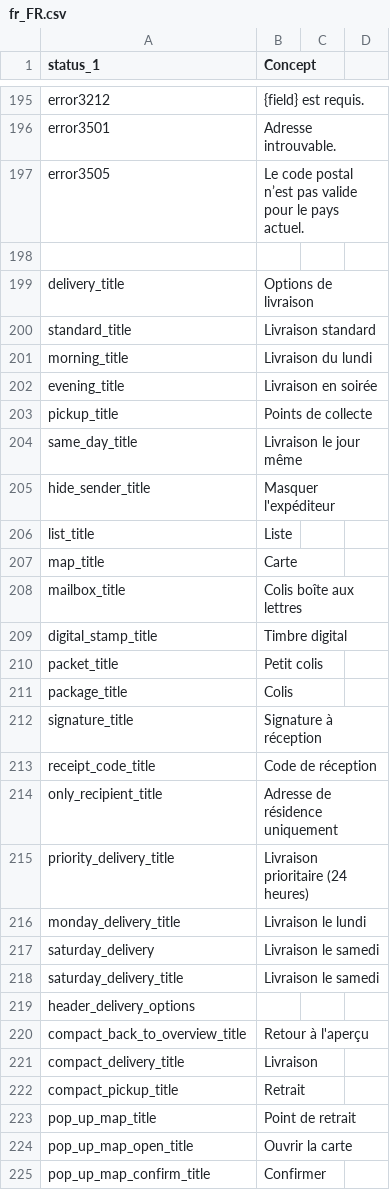
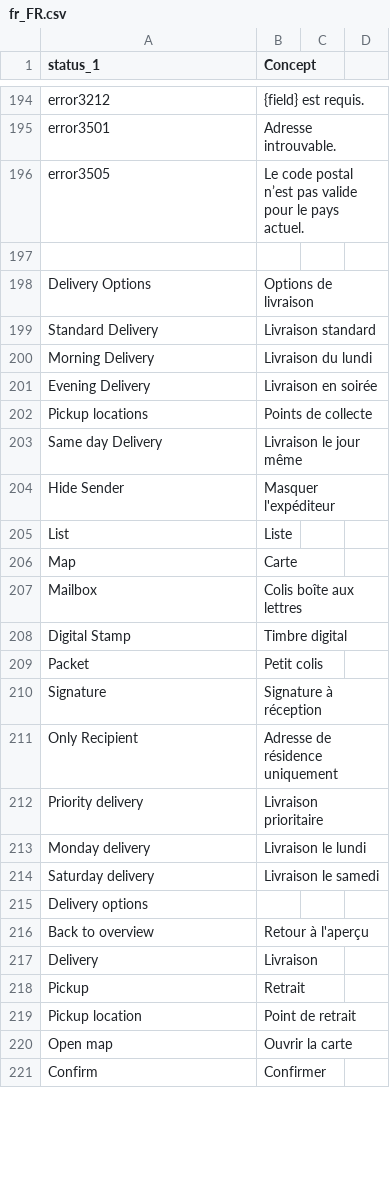
Before and after one commit to myparcelnl/magento, a CSV file: i18n/fr_FR.csv, drawn as a sheet; only a part is shown, gaps mark what is left out; the diff covers the shown part only.

```diff
--- a/i18n/fr_FR.csv
+++ b/i18n/fr_FR.csv
@@ -198,28 +197,25 @@ error3505,Le code postal n’est pas valide pour le pays actuel.
 
-delivery_title, Options de livraison
-standard_title, Livraison standard
-morning_title, Livraison du lundi
-evening_title, Livraison en soirée
-pickup_title, Points de collecte
-same_day_title, Livraison le jour même
-hide_sender_title, Masquer l'expéditeur
-list_title, Liste
-map_title, Carte
-mailbox_title, Colis boîte aux lettres
-digital_stamp_title, Timbre digital
-packet_title,Petit colis
-package_title,Colis
-signature_title, Signature à réception
-receipt_code_title, Code de réception
-only_recipient_title, Adresse de résidence uniquement
-priority_delivery_title, Livraison prioritaire (24 heures)
-monday_delivery_title, Livraison le lundi
-saturday_delivery, Livraison le samedi
-saturday_delivery_title, Livraison le samedi
-header_delivery_options,
-compact_back_to_overview_title, Retour à l'aperçu
-compact_delivery_title, Livraison
-compact_pickup_title, Retrait
-pop_up_map_title, Point de retrait
-pop_up_map_open_title, Ouvrir la carte
-pop_up_map_confirm_title, Confirmer
+Delivery Options, Options de livraison
+Standard Delivery, Livraison standard
+Morning Delivery, Livraison du lundi
+Evening Delivery, Livraison en soirée
+Pickup locations, Points de collecte
+Same day Delivery, Livraison le jour même
+Hide Sender, Masquer l'expéditeur
+List, Liste
+Map, Carte
+Mailbox, Colis boîte aux lettres
+Digital Stamp, Timbre digital
+Packet,Petit colis
+Signature, Signature à réception
+Only Recipient, Adresse de résidence uniquement
+Priority delivery, Livraison prioritaire
+Monday delivery, Livraison le lundi
+Saturday delivery, Livraison le samedi
+Delivery options,
+Back to overview, Retour à l'aperçu
+Delivery, Livraison
+Pickup, Retrait
+Pickup location, Point de retrait
+Open map, Ouvrir la carte
+Confirm, Confirmer
```
Also changed, not shown: 1 removed row and 9 edited cells elsewhere in this file, 9 other files.
